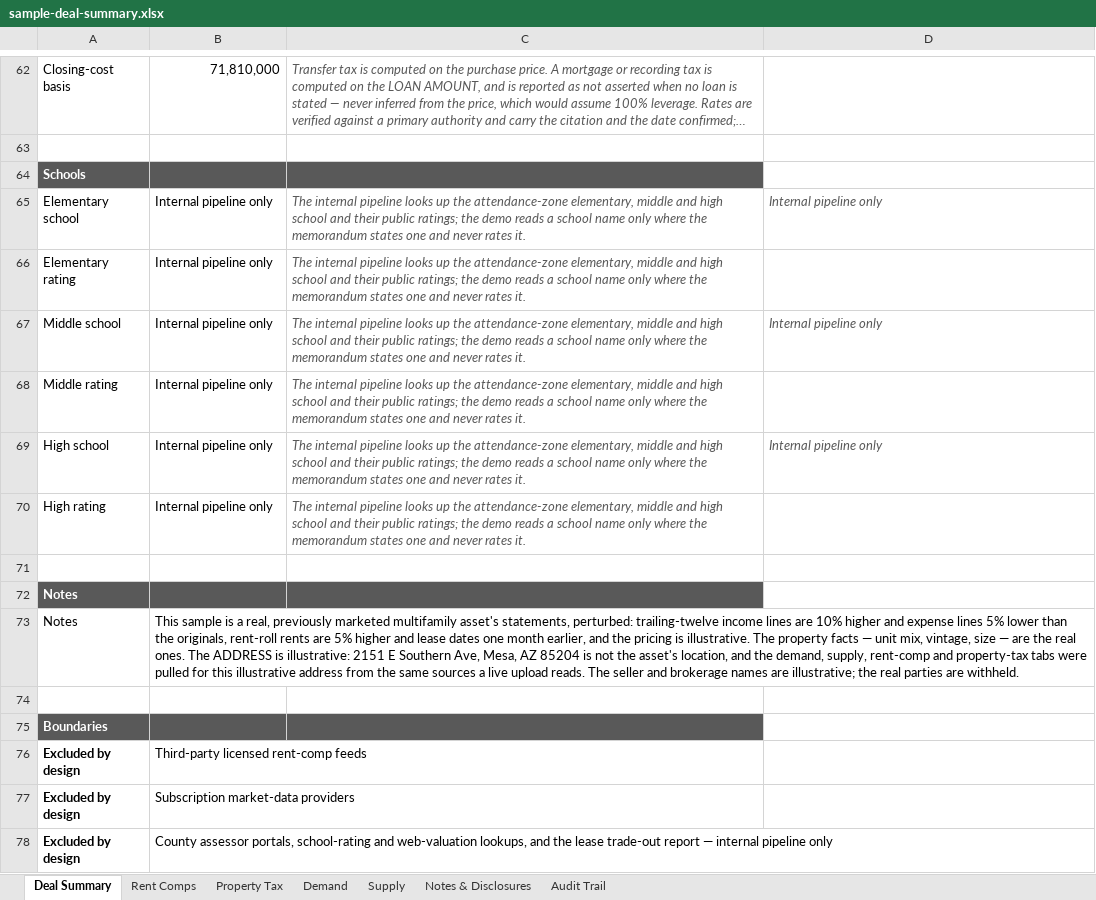
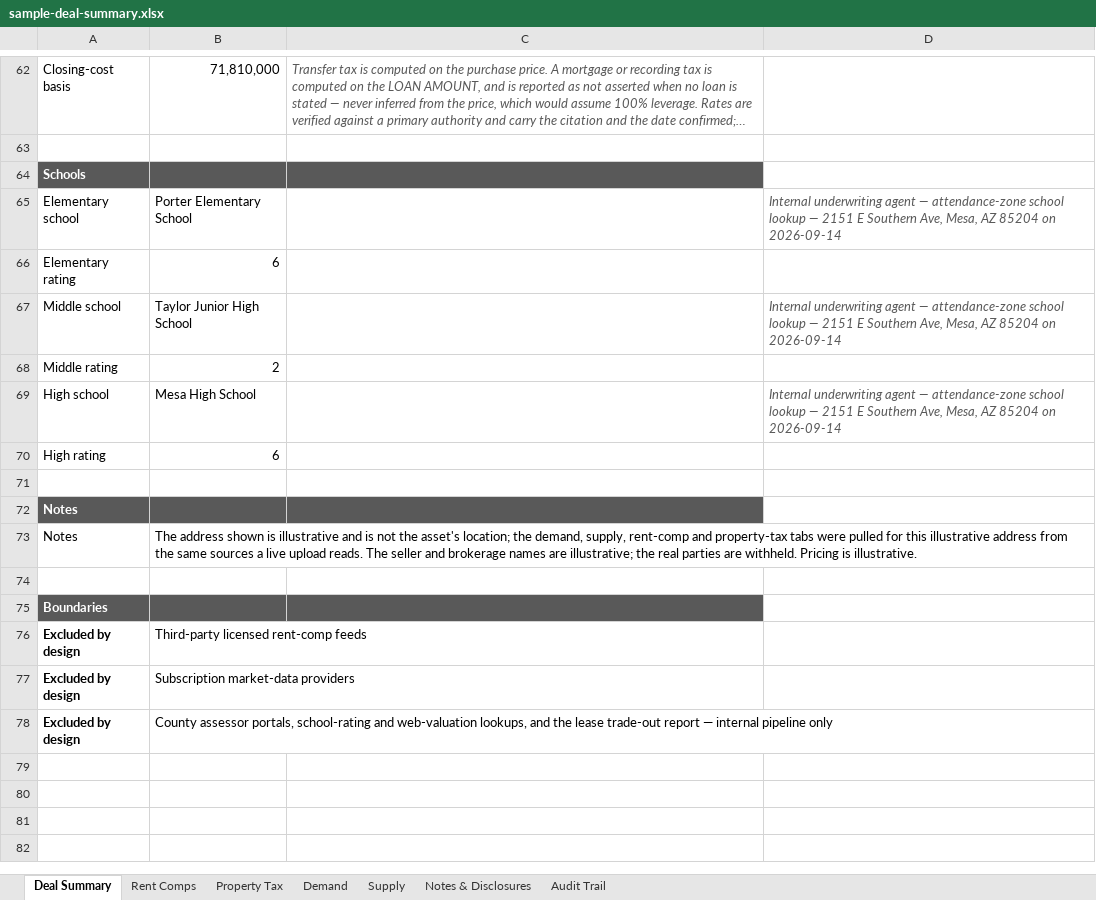
Before and after one commit to hermanian06/herman-chan-site, an Excel workbook: public/downloads/underwriting-demo/sample-deal-summary.xlsx, sheet Deal Summary, drawn as a sheet; only a part is shown, gaps mark what is left out; long unchanged cells end in …; values as stored, in another font and other column widths than the file's, no borders; the diff names each change by its address in the sheet, - before the commit and + after, or states it on an @@ line.

```diff
--- a/public/downloads/underwriting-demo/sample-deal-summary.xlsx (sheet Deal Summary)
+++ b/public/downloads/underwriting-demo/sample-deal-summary.xlsx (sheet Deal Summary)
-B65: Internal pipeline only
+B65: Porter Elementary School
-C65:C70: The internal pipeline looks up the attendance-zone elementary, middle and high school and their public ratings; the demo reads a school name only where the memorandum states one and never rates it.
+C65:C70: (empty)
-D65: Internal pipeline only
+D65: Internal underwriting agent — attendance-zone school lookup — 2151 E Southern Ave, Mesa, AZ 85204 on 2026-09-14
-B66: Internal pipeline only
+B66: 6
-B67: Internal pipeline only
+B67: Taylor Junior High School
-D67: Internal pipeline only
+D67: Internal underwriting agent — attendance-zone school lookup — 2151 E Southern Ave, Mesa, AZ 85204 on 2026-09-14
-B68: Internal pipeline only
+B68: 2
-B69: Internal pipeline only
+B69: Mesa High School
-D69: Internal pipeline only
+D69: Internal underwriting agent — attendance-zone school lookup — 2151 E Southern Ave, Mesa, AZ 85204 on 2026-09-14
-B70: Internal pipeline only
+B70: 6
-B73: This sample is a real, previously marketed multifamily asset's statements, perturbed: trailing-twelve income lines are 10% higher and expense lines 5% lower than the originals, rent-roll rents are 5% higher and lease dates one month earlier, and the pricing is illustrative. The property facts — unit mix, vintage, size — are the real ones. The ADDRESS is illustrative: 2151 E Southern Ave, Mesa, AZ 85204 is not the asset's location, and the demand, supply, rent-comp and property-tax tabs were pulled for this illustrative address from the same sources a live upload reads. The seller and brokerage names are illustrative; the real parties are withheld.
+B73: The address shown is illustrative and is not the asset's location; the demand, supply, rent-comp and property-tax tabs were pulled for this illustrative address from the same sources a live upload reads. The seller and brokerage names are illustrative; the real parties are withheld. Pricing is illustrative.
```
Also changed, not shown: sheet Audit Trail, sheet Notes & Disclosures, public/downloads/underwriting-demo/sample-model-ready-outputs.xlsx, 6 other files.
